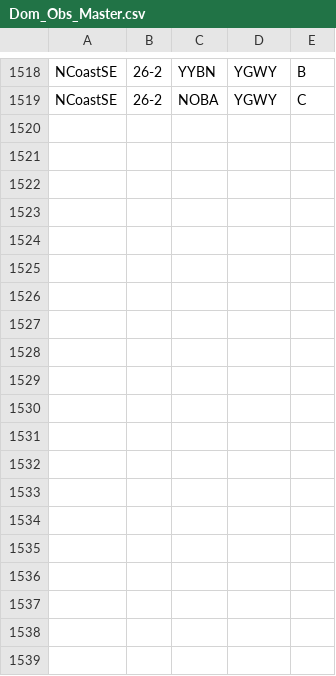
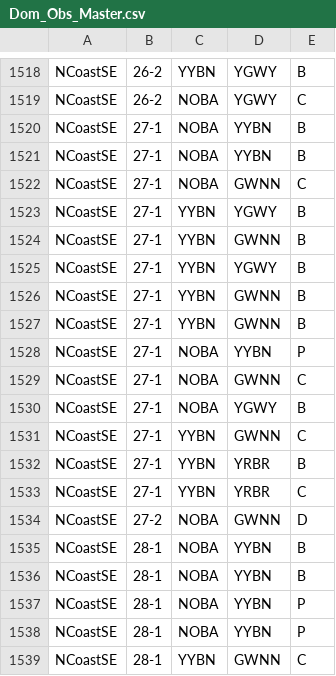
Before and after one commit to QuinlanMann/Pukeko_Dom_Observations, a CSV file: Dom_Obs_Master.csv, drawn as a sheet; only a part is shown, gaps mark what is left out; the diff covers the shown part only.

Commit message:
COMPLETE N COAST SE 2024 DATA UPLOAD

```diff
--- a/Dom_Obs_Master.csv
+++ b/Dom_Obs_Master.csv
@@ -1519 +1519,21 @@ NCoastSE,26-2,YYBN,YGWY,B
 NCoastSE,26-2,NOBA,YGWY,C
+NCoastSE,27-1,NOBA,YYBN,B
+NCoastSE,27-1,NOBA,YYBN,B
+NCoastSE,27-1,NOBA,GWNN,C
+NCoastSE,27-1,YYBN,YGWY,B
+NCoastSE,27-1,YYBN,GWNN,B
+NCoastSE,27-1,YYBN,YGWY,B
+NCoastSE,27-1,YYBN,GWNN,B
+NCoastSE,27-1,YYBN,GWNN,B
+NCoastSE,27-1,NOBA,YYBN,P
+NCoastSE,27-1,NOBA,GWNN,C
+NCoastSE,27-1,NOBA,YGWY,B
+NCoastSE,27-1,YYBN,GWNN,C
+NCoastSE,27-1,YYBN,YRBR,B
+NCoastSE,27-1,YYBN,YRBR,C
+NCoastSE,27-2,NOBA,GWNN,D
+NCoastSE,28-1,NOBA,YYBN,B
+NCoastSE,28-1,NOBA,YYBN,B
+NCoastSE,28-1,NOBA,YYBN,P
+NCoastSE,28-1,NOBA,YYBN,P
+NCoastSE,28-1,YYBN,GWNN,C
```
Also changed, not shown: 10 added rows elsewhere in this file.
